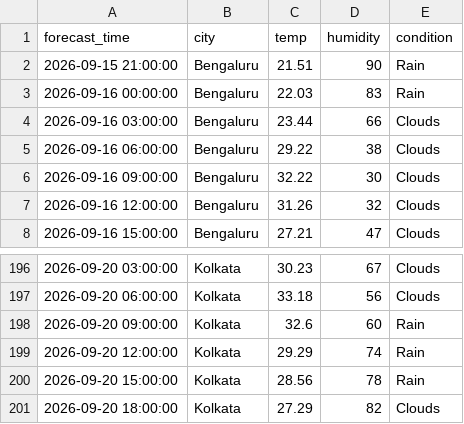
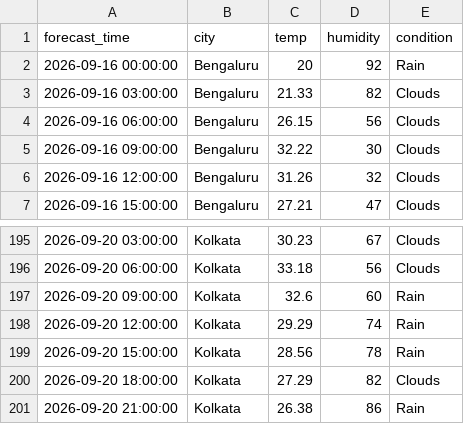
Before and after one commit to zakvanzakvan86-dev/weather-dashboard-data, a CSV file: forecast_log.csv, drawn as a sheet; only a part is shown, gaps mark what is left out; the diff covers the shown part only.

```diff
--- a/forecast_log.csv
+++ b/forecast_log.csv
@@ -1,6 +1,5 @@
 forecast_time,city,temp,humidity,condition
-2026-09-15 21:00:00,Bengaluru,21.51,90,Rain
-2026-09-16 00:00:00,Bengaluru,22.03,83,Rain
-2026-09-16 03:00:00,Bengaluru,23.44,66,Clouds
-2026-09-16 06:00:00,Bengaluru,29.22,38,Clouds
+2026-09-16 00:00:00,Bengaluru,20,92,Rain
+2026-09-16 03:00:00,Bengaluru,21.33,82,Clouds
+2026-09-16 06:00:00,Bengaluru,26.15,56,Clouds
 2026-09-16 09:00:00,Bengaluru,32.22,30,Clouds
@@ -201 +200,2 @@ forecast_time,city,temp,humidity,condition
 2026-09-20 18:00:00,Kolkata,27.29,82,Clouds
+2026-09-20 21:00:00,Kolkata,26.38,86,Rain
```
Also changed, not shown: 4 added rows, 4 removed rows and 24 edited cells elsewhere in this file, weather_log.csv.
